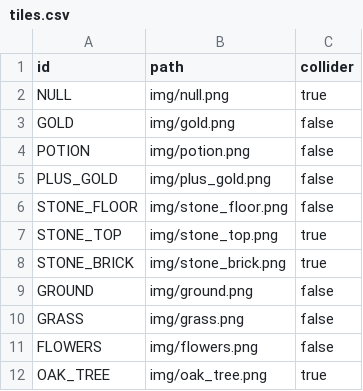
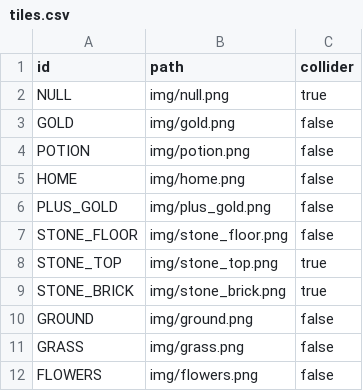
Before and after one commit to open-rogue/game, a CSV file: files/tiles.csv, drawn as a sheet; only a part is shown; the shorter side is filled out with more unchanged rows; the diff names each change by its address in the sheet, - before the commit and + after, or states it on an @@ line.

```diff
--- a/files/tiles.csv
+++ b/files/tiles.csv
+row 5: HOME | img/home.png | false
```
Also changed, not shown: 27 other files.
